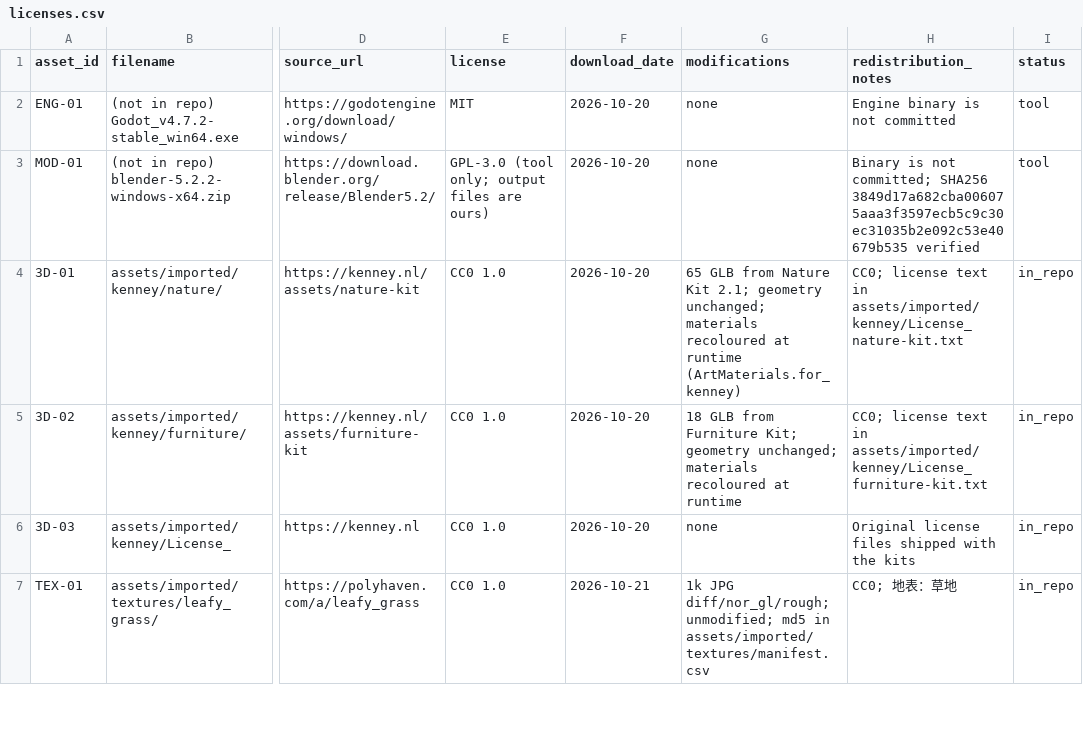
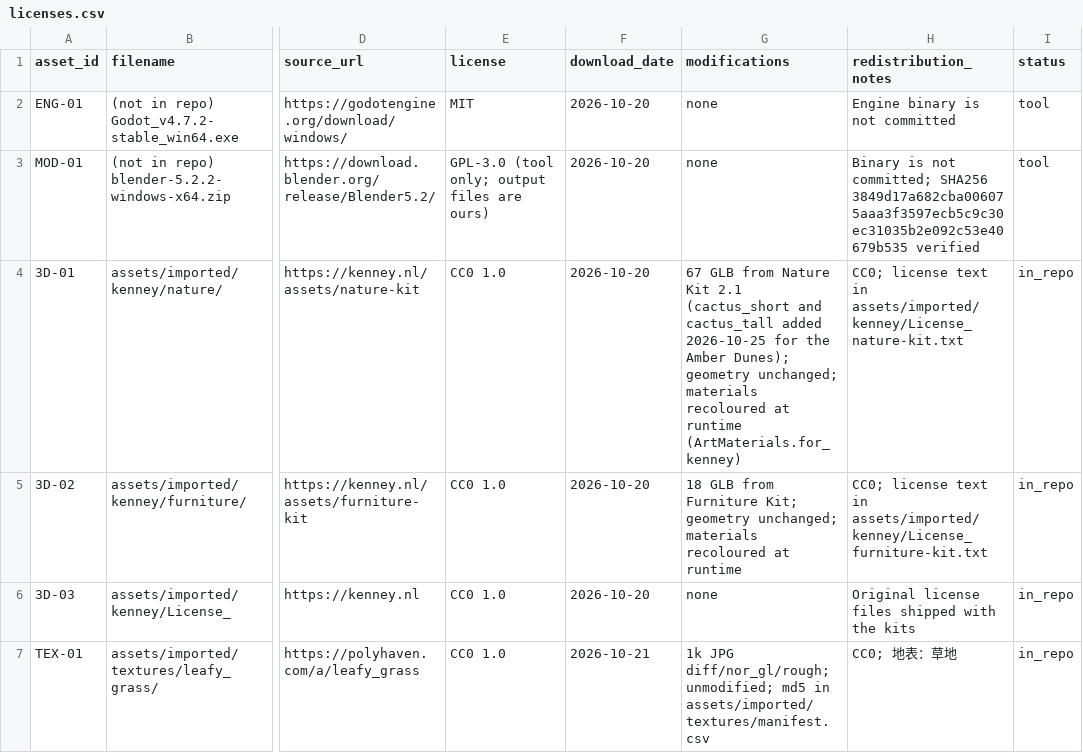
Before and after one commit to stloendays/Myworld, a CSV file: assets/licenses.csv, drawn as a sheet; only a part is shown, gaps mark what is left out; the diff names each change by its address in the sheet, - before the commit and + after, or states it on an @@ line.

```diff
--- a/assets/licenses.csv
+++ b/assets/licenses.csv
-G4 (modifications): 65 GLB from Nature Kit 2.1; geometry unchanged;…
+G4 (modifications): 67 GLB from Nature Kit 2.1 (cactus_short and cactus_tall added 2026-10-25 for the Amber Dunes); geometry unchanged;…
```
Also changed, not shown: locale/en.tsv, 55 other files.
